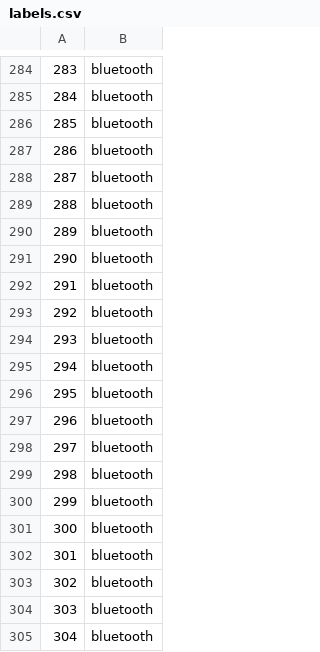
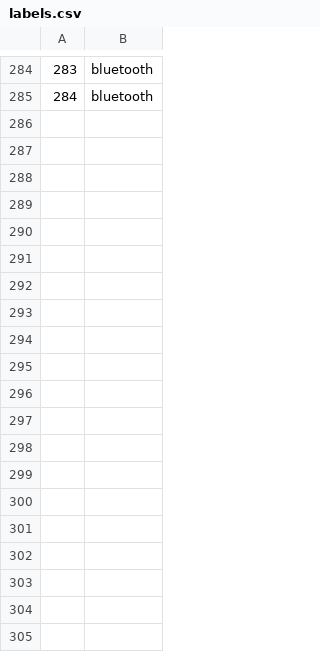
Before and after one commit to VCU-CS-Capstone/cs-capstone-2024-25-cs-capstone-2024-25-github-repo-set-up-0000---Capstone-Template, a CSV file: src/model/data/training_data/labels.csv, drawn as a sheet; only a part is shown, gaps mark what is left out; the diff covers the shown part only; the diff names each change by its address in the sheet, - before the commit and + after, or states it on an @@ line.

Commit message:
Update .gitignore, clean up labels.csv, and refactor model notebook with improved training setup and neural network implementation

```diff
--- a/src/model/data/training_data/labels.csv
+++ b/src/model/data/training_data/labels.csv
-row 286: 285 | bluetooth
-row 287: 286 | bluetooth
-row 288: 287 | bluetooth
-row 289: 288 | bluetooth
-row 290: 289 | bluetooth
-row 291: 290 | bluetooth
-row 292: 291 | bluetooth
-row 293: 292 | bluetooth
-row 294: 293 | bluetooth
-row 295: 294 | bluetooth
-row 296: 295 | bluetooth
-row 297: 296 | bluetooth
-row 298: 297 | bluetooth
-row 299: 298 | bluetooth
-row 300: 299 | bluetooth
-row 301: 300 | bluetooth
-row 302: 301 | bluetooth
-row 303: 302 | bluetooth
-row 304: 303 | bluetooth
-row 305: 304 | bluetooth
```
Also changed, not shown: 18 removed rows elsewhere in this file, 4 other files.
